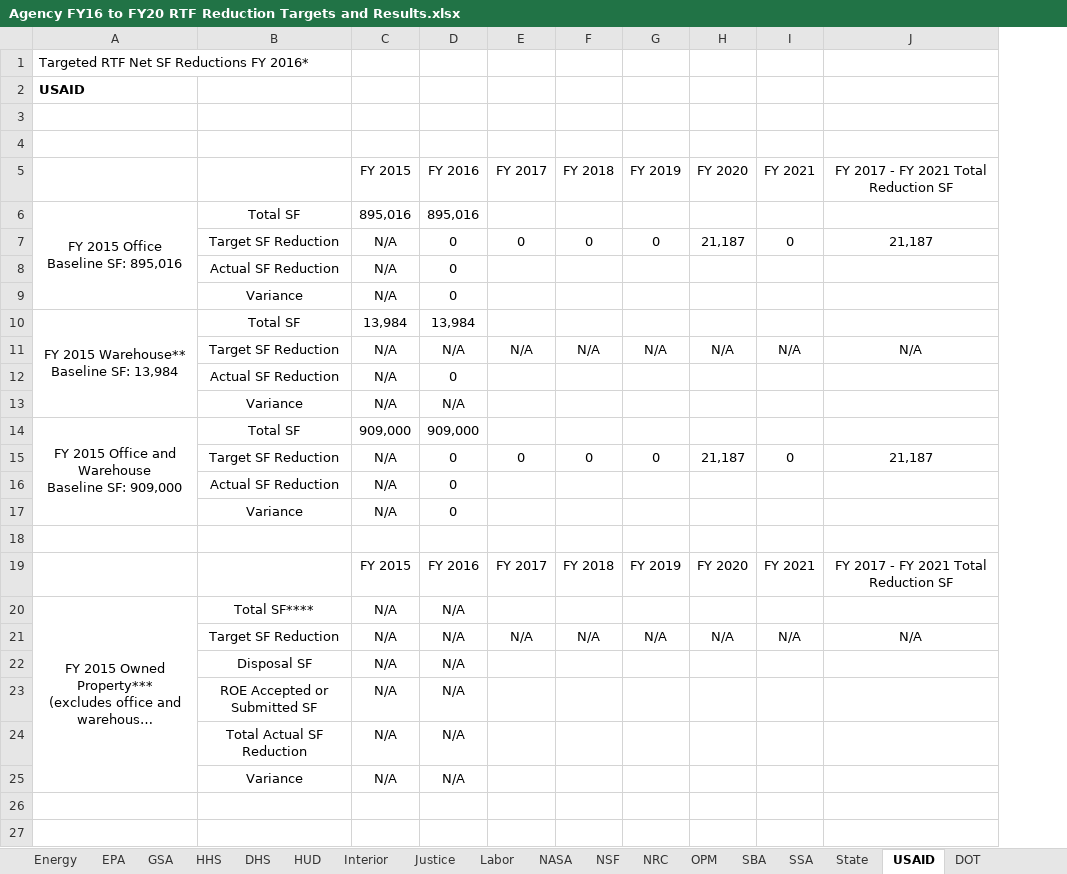
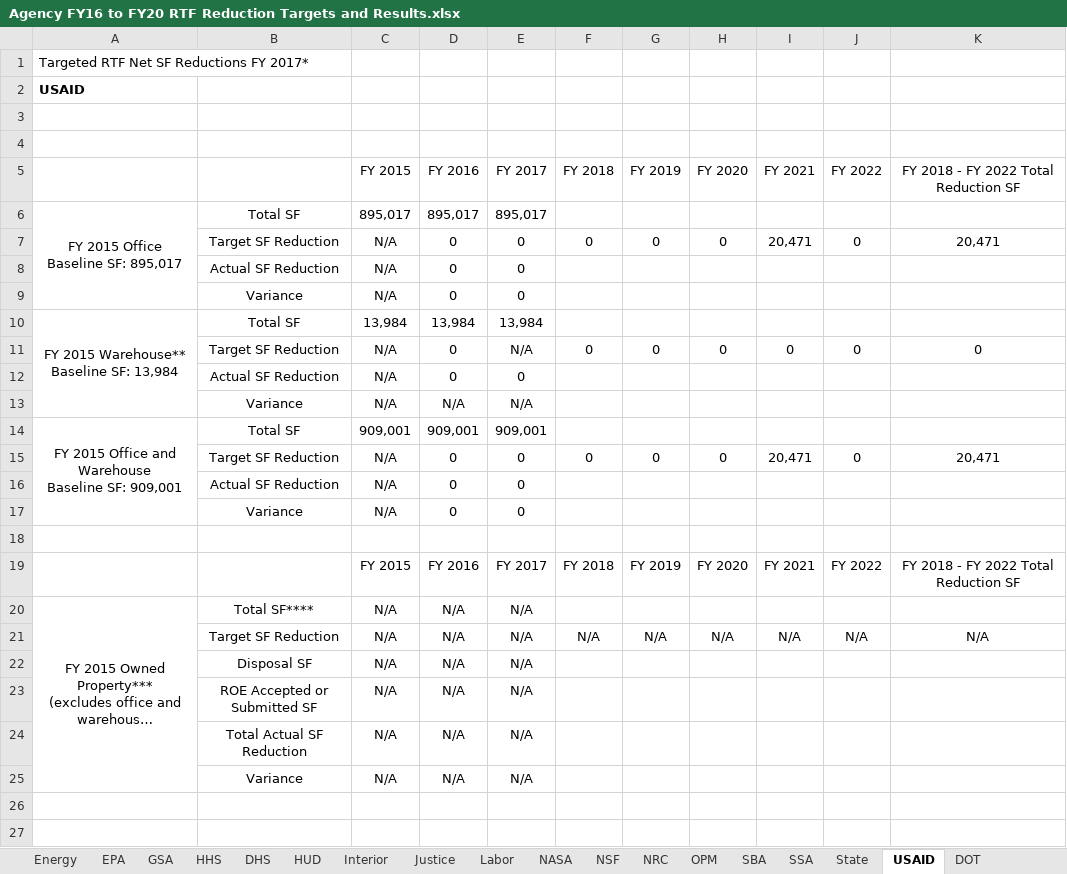
Before and after one commit to mlooff/InterimPerformance-Dot-Gov-2018, an Excel workbook: reduce/Agency FY16 to FY20 RTF Reduction Targets and Results.xlsx, sheet USAID, drawn as a sheet; only a part is shown; long unchanged cells end in …; values as stored, in another font and other column widths than the file's, no borders; removed rows and columns are numbered as before the commit, all else as after; ↵ is a line break in a cell; the diff names each change by its address in the sheet, - before the commit and + after, or states it on an @@ line.

```diff
--- a/reduce/Agency FY16 to FY20 RTF Reduction Targets and Results.xlsx (sheet USAID)
+++ b/reduce/Agency FY16 to FY20 RTF Reduction Targets and Results.xlsx (sheet USAID)
-column J, row 5: FY 2017 - FY 2021 Total Reduction SF; row 7: 21,187; rows 15-21: 21,187 |  |  |  | FY 2017 - FY 2021 Total Reduction SF |  | N/A
+column J, row 5: FY 2022; row 7: 0; rows 15-21: 0 |  |  |  | FY 2022 |  | N/A
+column K, row 5: FY 2018 - FY 2022 Total Reduction SF; row 7: 20,471; rows 15-21: 20,471 |  |  |  | FY 2018 - FY 2022 Total Reduction SF |  | N/A
-A1: Targeted RTF Net SF Reductions FY 2016*
+A1: Targeted RTF Net SF Reductions FY 2017*
-row 6: FY 2015 Office ↵ Baseline SF: 895,016 | Total SF | 895,016 | 895,016
+row 6: FY 2015 Office ↵ Baseline SF: 895,017 | Total SF | 895,017 | 895,017 | 895,017
-H7: 21,187
+H7: 0
-I7: 0
+I7: 20,471
-E8:E9: (empty)
+E8:E9: 0
-E10: (empty)
+E10: 13,984
-row 11:  | Target SF Reduction | N/A | N/A | N/A | N/A | N/A | N/A | N/A | N/A
+row 11:  | Target SF Reduction | N/A | 0 | N/A | 0 | 0 | 0 | 0 | 0 | 0
-E12: (empty)
+E12: 0
-E13: (empty)
+E13: N/A
-row 14: FY 2015 Office and Warehouse ↵ Baseline SF: 909,000 | Total SF | 909,000 | 909,000
+row 14: FY 2015 Office and Warehouse ↵ Baseline SF: 909,001 | Total SF | 909,001 | 909,001 | 909,001
-H15: 21,187
+H15: 0
-I15: 0
+I15: 20,471
-E16:E17: (empty)
+E16:E17: 0
-E20: (empty)
+E20: N/A
-E22:E25: (empty)
+E22:E25: N/A
```
Also changed, not shown: sheet NSF, sheet Govt-wide, sheet NASA, sheet Treasury, sheet Education, sheet HUD, 18 more sheets, formulas that keep their value.
